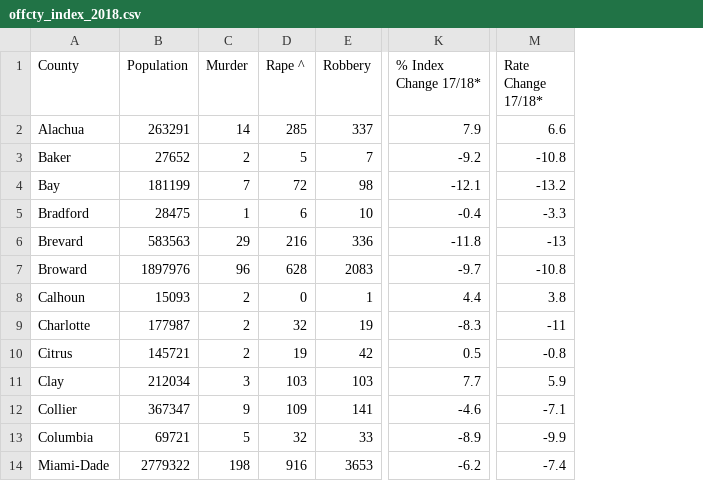
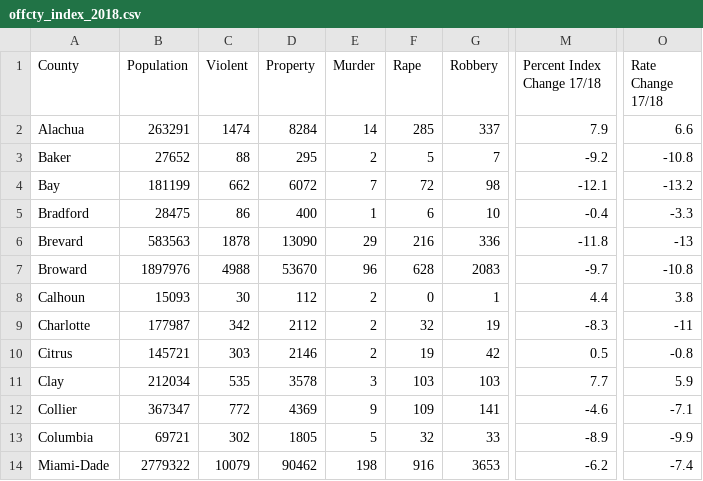
Before and after one commit to kgbolton/R_Shiny_Ops_Management_Project2, a CSV file: kbFinalApp/offcty_index_2018.csv, drawn as a sheet; only a part is shown, gaps mark what is left out; addresses are those after the commit; the diff names each change by its address in the sheet, - before the commit and + after, or states it on an @@ line.

Commit message:
created reactive data and first interactive map layer

```diff
--- a/kbFinalApp/offcty_index_2018.csv
+++ b/kbFinalApp/offcty_index_2018.csv
+column C (Violent), rows 2-14: 1474 | 88 | 662 | 86 | 1878 | 4988 | 30 | 342 | 303 | 535 | 772 | 302 | 10079
+column D (Property), rows 2-14: 8284 | 295 | 6072 | 400 | 13090 | 53670 | 112 | 2112 | 2146 | 3578 | 4369 | 1805 | 90462
-F1: Rape ^
+F1: Rape
-M1: % Index Change 17/18*
+M1: Percent Index Change 17/18
-O1: Rate Change 17/18*
+O1: Rate Change 17/18
```
Also changed, not shown: 1 other file.
